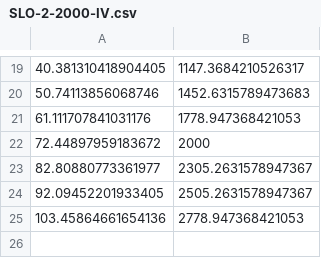
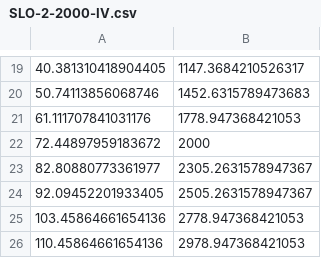
Before and after one commit to openworm/ChannelWorm, a CSV file: channelworm/fitter/examples/slo-2-data/SLO-2-2000-IV.csv, drawn as a sheet; only a part is shown, gaps mark what is left out; the diff names each change by its address in the sheet, - before the commit and + after, or states it on an @@ line.

```diff
--- a/channelworm/fitter/examples/slo-2-data/SLO-2-2000-IV.csv
+++ b/channelworm/fitter/examples/slo-2-data/SLO-2-2000-IV.csv
+row 26: 110.45864661654136 | 2978.947368421053
```
Also changed, not shown: 6 other files.
